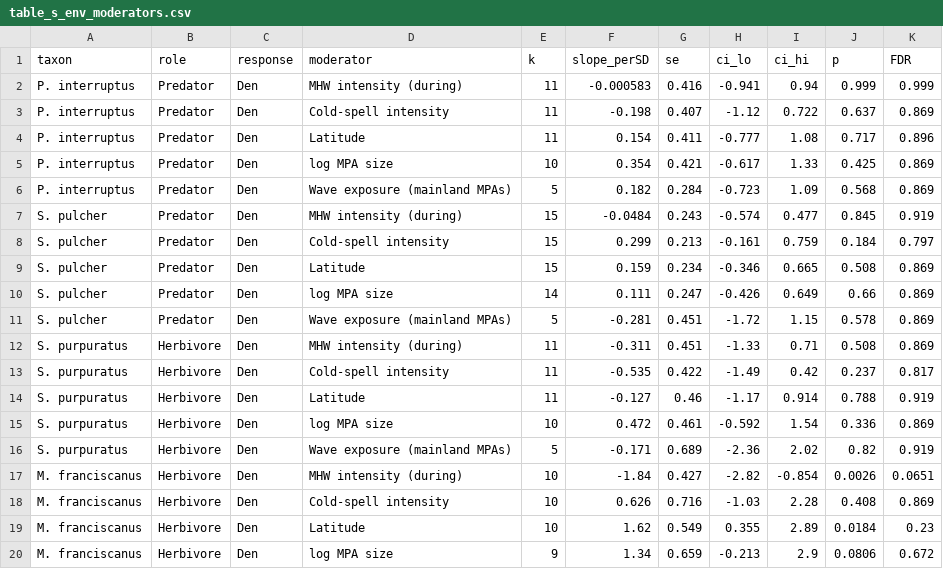
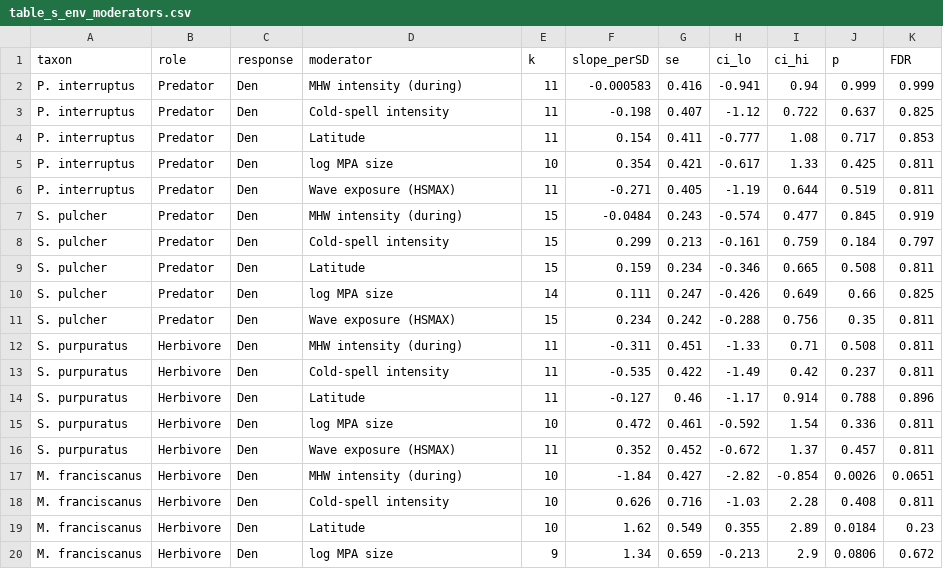
Before and after one commit to stier-lab/Donham-Stier-CA-MPA-2026, a CSV file: tables/table_s_env_moderators.csv, drawn as a sheet; only a part is shown; the diff covers the shown part only.

```diff
--- a/tables/table_s_env_moderators.csv
+++ b/tables/table_s_env_moderators.csv
@@ -2,18 +2,18 @@
 "P. interruptus","Predator","Den","MHW intensity (during)",11,-0.000583,0.416,-0.941,0.94,0.999,0.999
-"P. interruptus","Predator","Den","Cold-spell intensity",11,-0.198,0.407,-1.12,0.722,0.637,0.869
-"P. interruptus","Predator","Den","Latitude",11,0.154,0.411,-0.777,1.08,0.717,0.896
-"P. interruptus","Predator","Den","log MPA size",10,0.354,0.421,-0.617,1.33,0.425,0.869
-"P. interruptus","Predator","Den","Wave exposure (mainland MPAs)",5,0.182,0.284,-0.723,1.09,0.568,0.869
+"P. interruptus","Predator","Den","Cold-spell intensity",11,-0.198,0.407,-1.12,0.722,0.637,0.825
+"P. interruptus","Predator","Den","Latitude",11,0.154,0.411,-0.777,1.08,0.717,0.853
+"P. interruptus","Predator","Den","log MPA size",10,0.354,0.421,-0.617,1.33,0.425,0.811
+"P. interruptus","Predator","Den","Wave exposure (HSMAX)",11,-0.271,0.405,-1.19,0.644,0.519,0.811
 "S. pulcher","Predator","Den","MHW intensity (during)",15,-0.0484,0.243,-0.574,0.477,0.845,0.919
 "S. pulcher","Predator","Den","Cold-spell intensity",15,0.299,0.213,-0.161,0.759,0.184,0.797
-"S. pulcher","Predator","Den","Latitude",15,0.159,0.234,-0.346,0.665,0.508,0.869
-"S. pulcher","Predator","Den","log MPA size",14,0.111,0.247,-0.426,0.649,0.66,0.869
-"S. pulcher","Predator","Den","Wave exposure (mainland MPAs)",5,-0.281,0.451,-1.72,1.15,0.578,0.869
-"S. purpuratus","Herbivore","Den","MHW intensity (during)",11,-0.311,0.451,-1.33,0.71,0.508,0.869
-"S. purpuratus","Herbivore","Den","Cold-spell intensity",11,-0.535,0.422,-1.49,0.42,0.237,0.817
-"S. purpuratus","Herbivore","Den","Latitude",11,-0.127,0.46,-1.17,0.914,0.788,0.919
-"S. purpuratus","Herbivore","Den","log MPA size",10,0.472,0.461,-0.592,1.54,0.336,0.869
-"S. purpuratus","Herbivore","Den","Wave exposure (mainland MPAs)",5,-0.171,0.689,-2.36,2.02,0.82,0.919
+"S. pulcher","Predator","Den","Latitude",15,0.159,0.234,-0.346,0.665,0.508,0.811
+"S. pulcher","Predator","Den","log MPA size",14,0.111,0.247,-0.426,0.649,0.66,0.825
+"S. pulcher","Predator","Den","Wave exposure (HSMAX)",15,0.234,0.242,-0.288,0.756,0.35,0.811
+"S. purpuratus","Herbivore","Den","MHW intensity (during)",11,-0.311,0.451,-1.33,0.71,0.508,0.811
+"S. purpuratus","Herbivore","Den","Cold-spell intensity",11,-0.535,0.422,-1.49,0.42,0.237,0.811
+"S. purpuratus","Herbivore","Den","Latitude",11,-0.127,0.46,-1.17,0.914,0.788,0.896
+"S. purpuratus","Herbivore","Den","log MPA size",10,0.472,0.461,-0.592,1.54,0.336,0.811
+"S. purpuratus","Herbivore","Den","Wave exposure (HSMAX)",11,0.352,0.452,-0.672,1.37,0.457,0.811
 "M. franciscanus","Herbivore","Den","MHW intensity (during)",10,-1.84,0.427,-2.82,-0.854,0.0026,0.0651
-"M. franciscanus","Herbivore","Den","Cold-spell intensity",10,0.626,0.716,-1.03,2.28,0.408,0.869
+"M. franciscanus","Herbivore","Den","Cold-spell intensity",10,0.626,0.716,-1.03,2.28,0.408,0.811
 "M. franciscanus","Herbivore","Den","Latitude",10,1.62,0.549,0.355,2.89,0.0184,0.23
```
Also changed, not shown: 17 edited cells elsewhere in this file, data/per_mpa_wave_exposure.csv, tables/table_s_mpa_env_covariates.csv, 8 other files.
